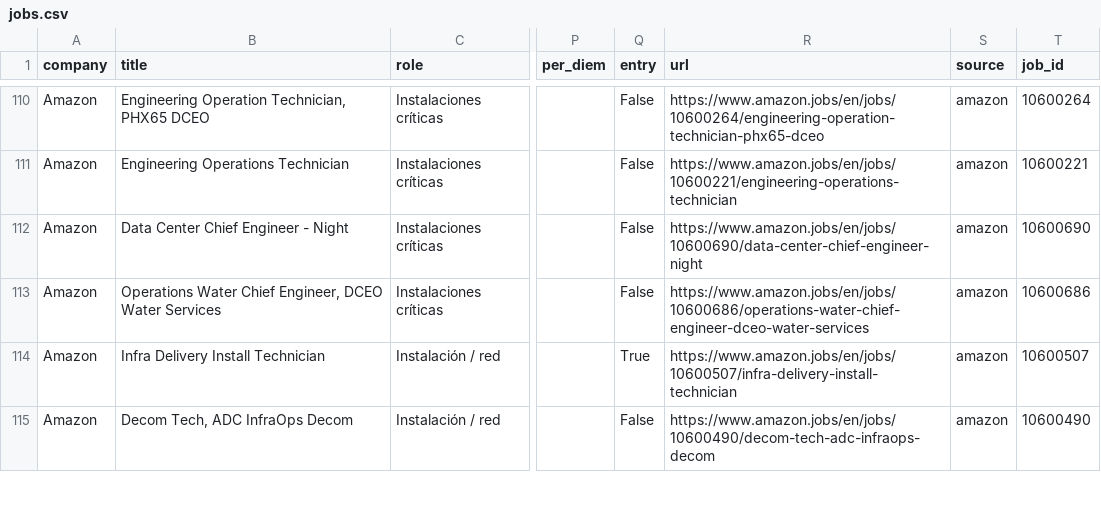
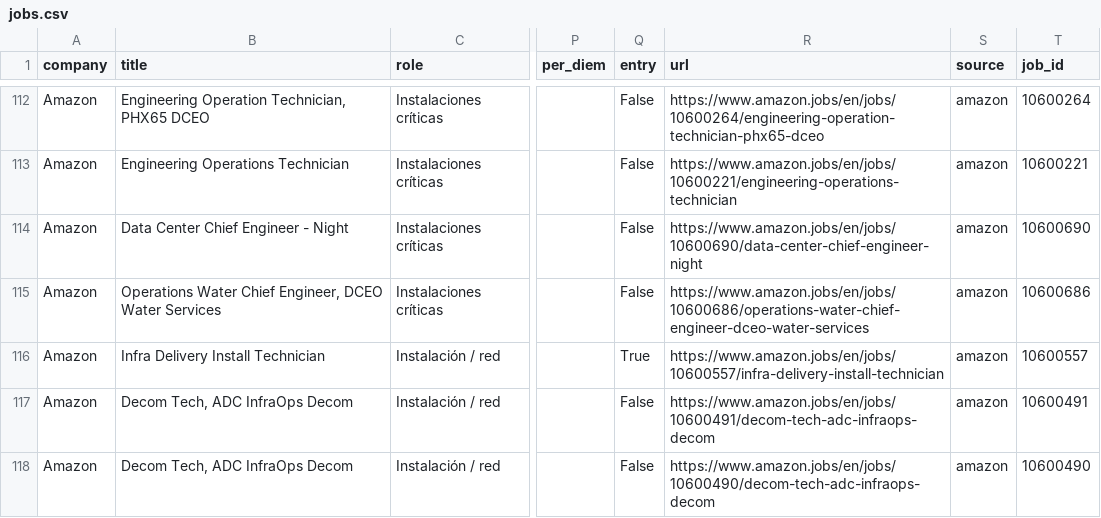
Before and after one commit to enmanuelv24-stack/datacenterjobusa, a CSV file: data/jobs.csv, drawn as a sheet; only a part is shown, gaps mark what is left out; addresses are those after the commit; the diff covers the shown part only; the diff names each change by its address in the sheet, - before the commit and + after, or states it on an @@ line.

```diff
--- a/data/jobs.csv
+++ b/data/jobs.csv
-R116 (url): https://www.amazon.jobs/en/jobs/10600507/infra-delivery-install-technician
+R116 (url): https://www.amazon.jobs/en/jobs/10600557/infra-delivery-install-technician
-T116 (job_id): 10600507
+T116 (job_id): 10600557
@@ row 116 moved to row 117: Amazon @@
```
Also changed, not shown: 2 added rows, 2 removed rows, 11 moved rows and 21 edited cells elsewhere in this file, 1 other file.
